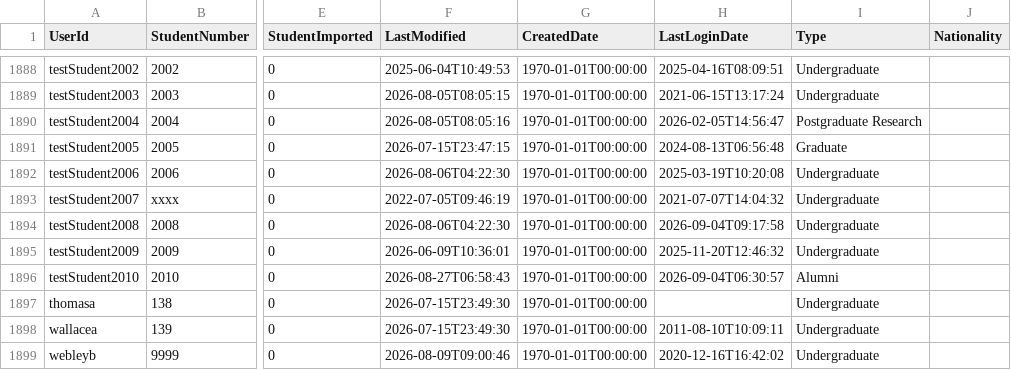
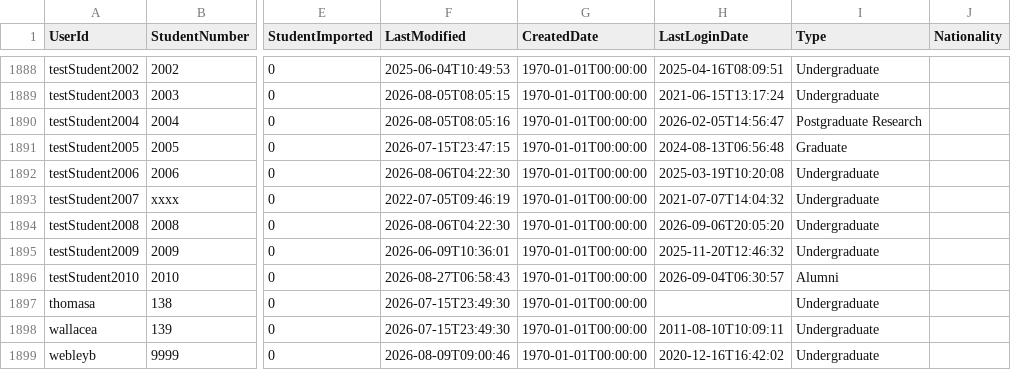
Before and after one commit to falaknaazkhan14/Trial, a CSV file: data/students.csv, drawn as a sheet; only a part is shown, gaps mark what is left out; the diff covers the shown part only; the diff names each change by its address in the sheet, - before the commit and + after, or states it on an @@ line.

```diff
--- a/data/students.csv
+++ b/data/students.csv
-H1894 (LastLoginDate): 2026-09-04T09:17:58
+H1894 (LastLoginDate): 2026-09-06T20:05:20
```
Also changed, not shown: 7 edited cells elsewhere in this file, 1 other file.
